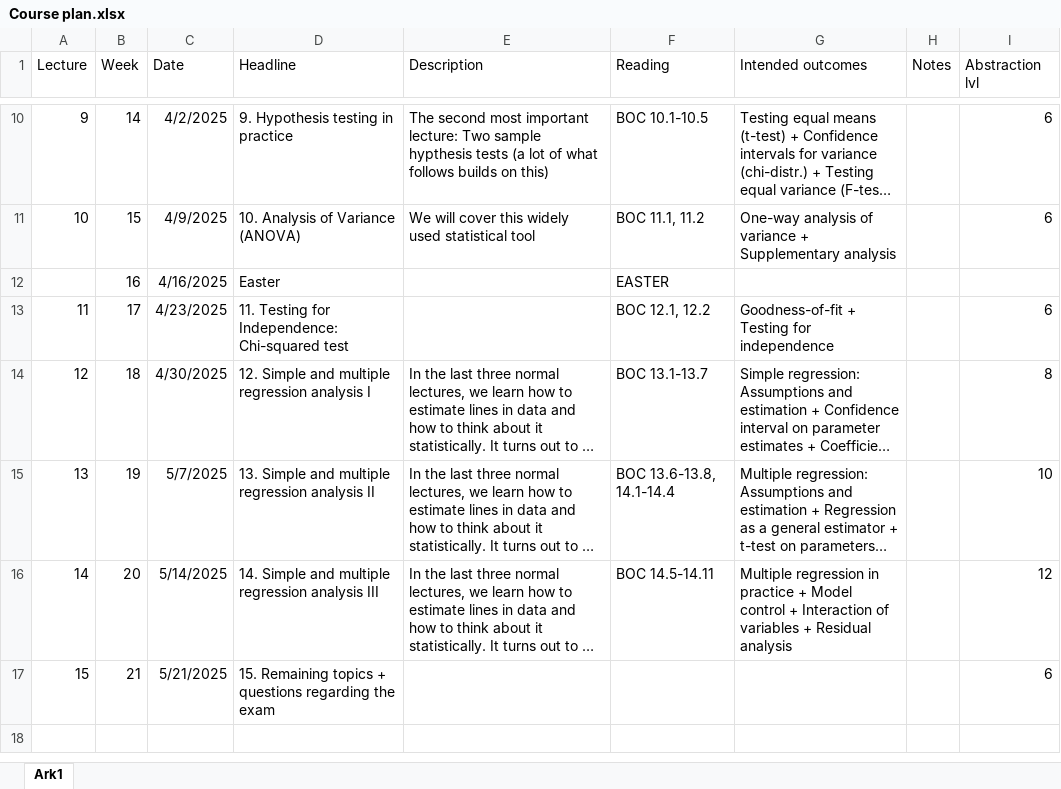
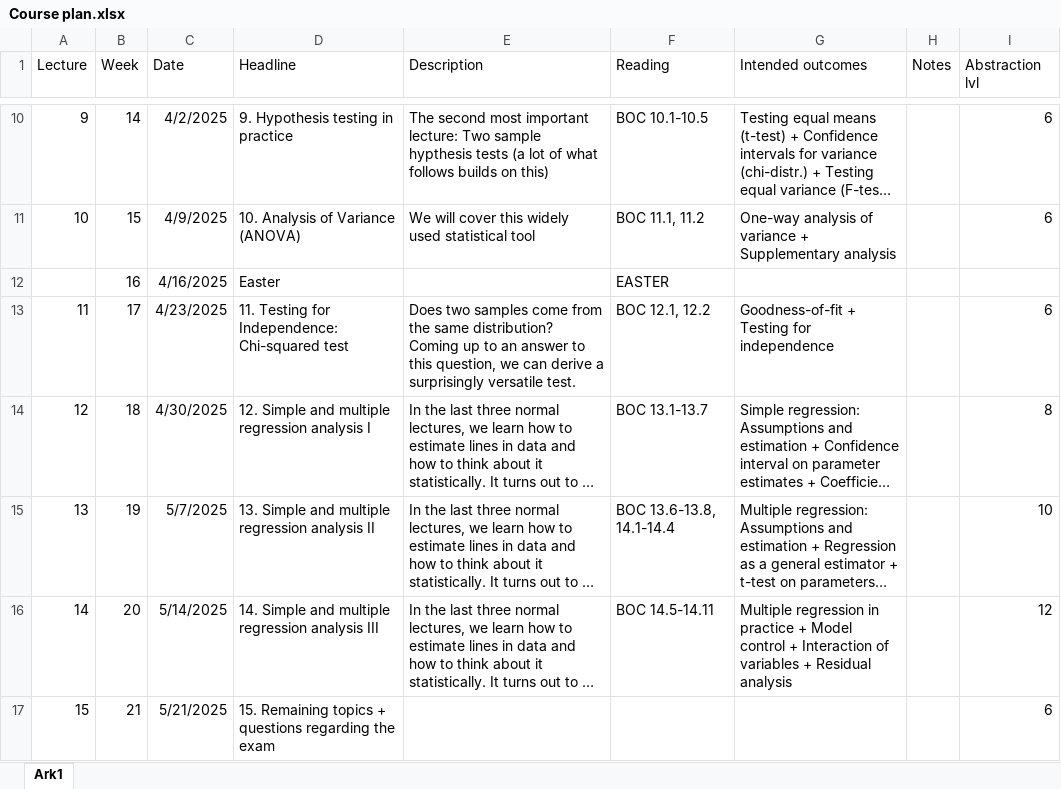
Before and after one commit to christianvedels/Introductory_statistics, an Excel workbook: Course plan.xlsx, sheet Ark1, drawn as a sheet; only a part is shown, gaps mark what is left out; long unchanged cells end in …; values as stored, in another font and other column widths than the file's, no borders; charts and pictures not drawn; the diff names each change by its address in the sheet, - before the commit and + after, or states it on an @@ line.

Commit message:
Update lecture 1

```diff
--- a/Course plan.xlsx (sheet Ark1)
+++ b/Course plan.xlsx (sheet Ark1)
-E13 (Description): (empty)
+E13 (Description): Does two samples come from the same distribution? Coming up to an answer to this question, we can derive a surprisingly versatile test.
```
Also changed, not shown: charts or pictures, 2 other files.
